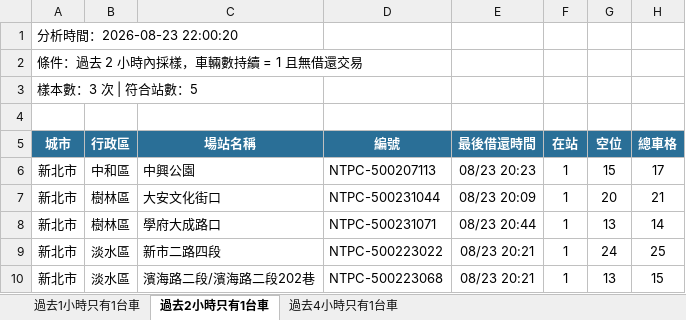
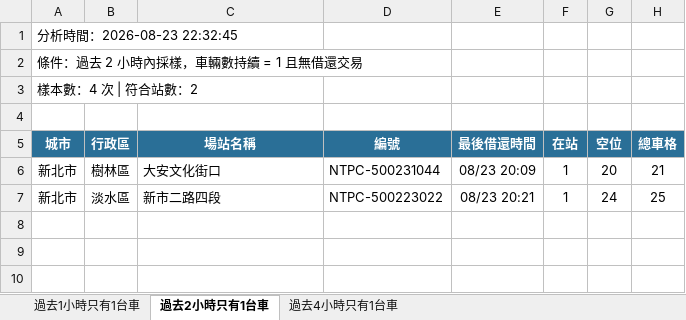
Before and after one commit to hippop3c/fixedbike, an Excel workbook: stale.xlsx, sheet 過去2小時只有1台車, drawn as a sheet; values as stored, in another font and other column widths than the file's, no borders; the diff names each change by its address in the sheet, - before the commit and + after, or states it on an @@ line.

```diff
--- a/stale.xlsx (sheet 過去2小時只有1台車)
+++ b/stale.xlsx (sheet 過去2小時只有1台車)
-A1 (城市): 分析時間：2026-08-23 22:00:20
+A1 (城市): 分析時間：2026-08-23 22:32:45
-A3 (城市): 樣本數：3 次 | 符合站數：5
+A3 (城市): 樣本數：4 次 | 符合站數：2
-row 6: 新北市 | 中和區 | 中興公園 | NTPC-500207113 | 08/23 20:23 | 1 | 15 | 17
-row 8: 新北市 | 樹林區 | 學府大成路口 | NTPC-500231071 | 08/23 20:44 | 1 | 13 | 14
-row 10: 新北市 | 淡水區 | 濱海路二段/濱海路二段202巷 | NTPC-500223068 | 08/23 20:21 | 1 | 13 | 15
```
Also changed, not shown: sheet 過去1小時只有1台車, sheet 過去4小時只有1台車, 2 other files.
